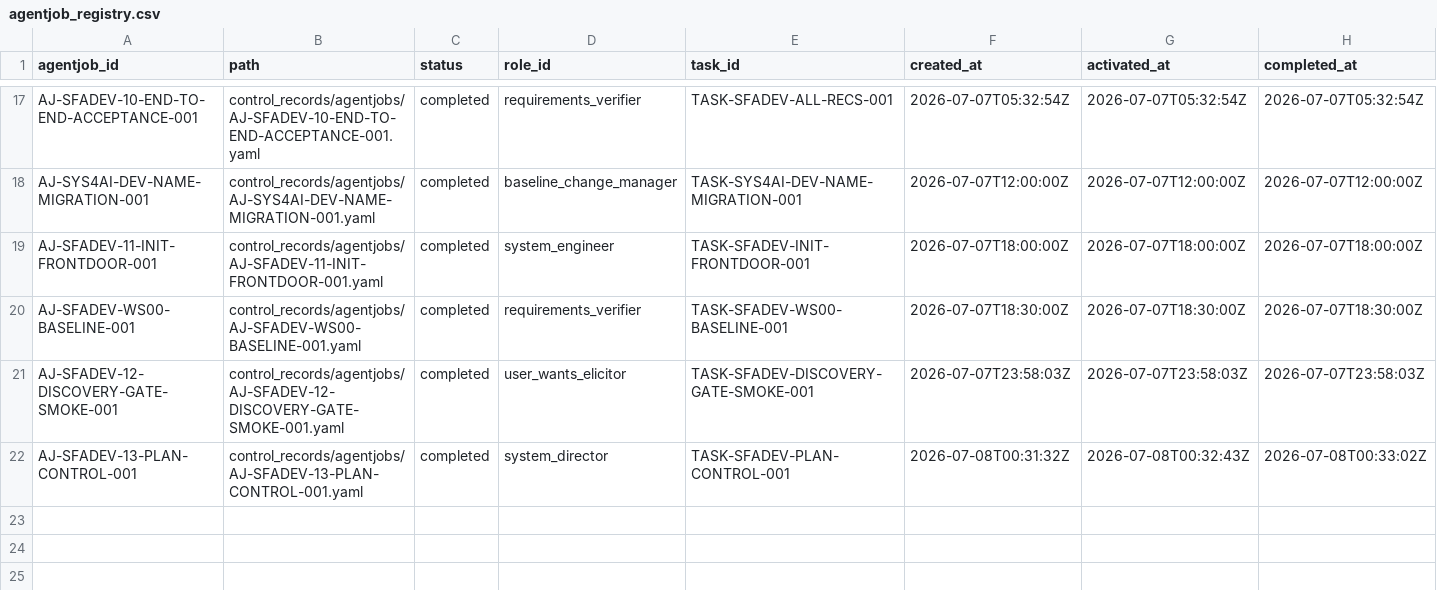
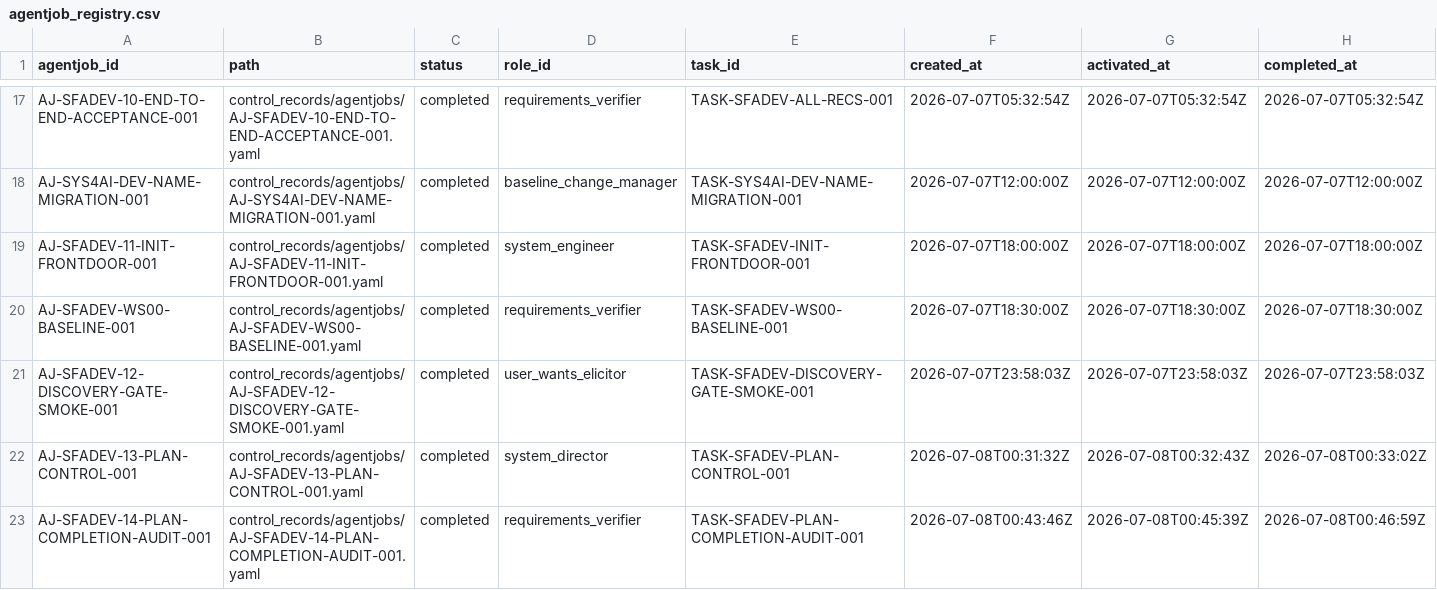
Before and after one commit to AngryOwlAI/sys-for-ai-dev, a CSV file: Sys4AI/registries/agentjob_registry.csv, drawn as a sheet; only a part is shown, gaps mark what is left out; rows hold the shown columns only; the diff names each change by its address in the sheet, - before the commit and + after, or states it on an @@ line.

```diff
--- a/Sys4AI/registries/agentjob_registry.csv
+++ b/Sys4AI/registries/agentjob_registry.csv
+row 23: AJ-SFADEV-14-PLAN-COMPLETION-AUDIT-001 | control_records/agentjobs/AJ-SFADEV-14-PLAN-COMPLETION-AUDIT-001.yaml | completed | requirements_verifier | TASK-SFADEV-PLAN-COMPLETION-AUDIT-001 | 2026-07-08T00:43:46Z | 2026-07-08T00:45:39Z | 2026-07-08T00:46:59Z
```
Also changed, not shown: Sys4AI/registries/control_record_registry.csv, Sys4AI/registries/director_decision_registry.csv, 15 other files.
